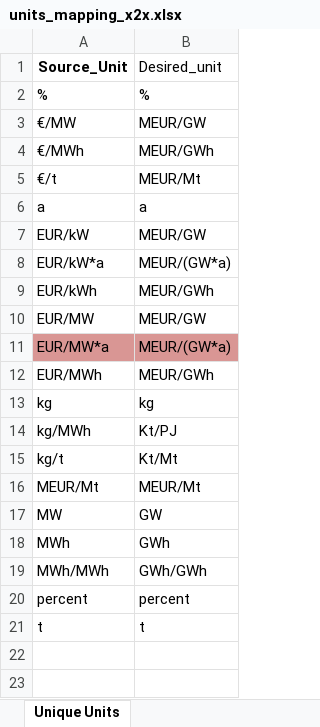
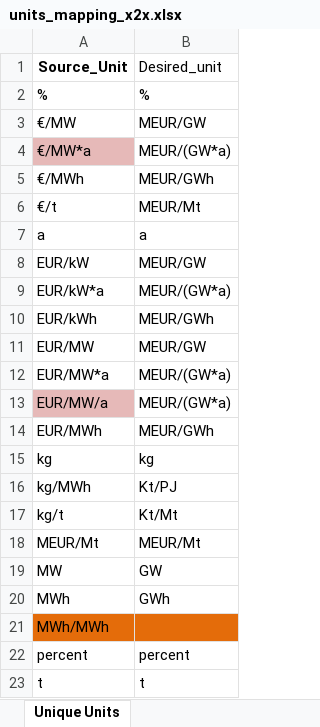
Before and after one commit to sedos-project/data_adapter_times, an Excel workbook: config_data/units_mapping_x2x.xlsx, sheet Unique Units, drawn as a sheet; values as stored, in another font and other column widths than the file's, no borders; addresses are those after the commit; the diff names each change by its address in the sheet, - before the commit and + after, or states it on an @@ line.

```diff
--- a/config_data/units_mapping_x2x.xlsx (sheet Unique Units)
+++ b/config_data/units_mapping_x2x.xlsx (sheet Unique Units)
+row 4: €/MW*a | MEUR/(GW*a)
-A12:B12 fill: #D99694
+A12:B12 fill: none
+row 13: EUR/MW/a | MEUR/(GW*a)
-A21:B21 fill: none
+A21:B21 fill: #E46C0A
-B21 (Desired_unit): GWh/GWh
+B21 (Desired_unit): (empty)
```
Also changed, not shown: config_data/SysSettings.xlsx, output_data/vt_DE_x2x.xlsx, 3 other files.
